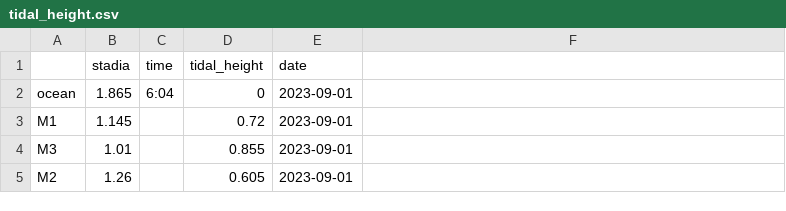
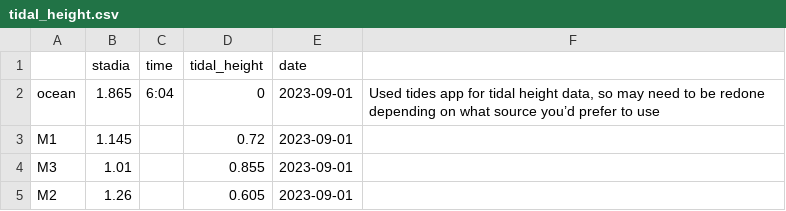
Before and after one commit to njsilbiger/SantaCruz_EcoFun, a CSV file: Data/tidal_height.csv, drawn as a sheet; only a part is shown.

Commit message:
Update tidal_height.csv

```diff
--- a/Data/tidal_height.csv
+++ b/Data/tidal_height.csv
@@ -1,3 +1,3 @@
 ,stadia,time,tidal_height,date,
-ocean,1.865,6:04,0,2023-09-01,
+ocean,1.865,6:04,0,2023-09-01,"Used tides app for tidal height data, so may need to be redone depending on what source you’d prefer to use"
 M1,1.145,,0.72,2023-09-01,
```
